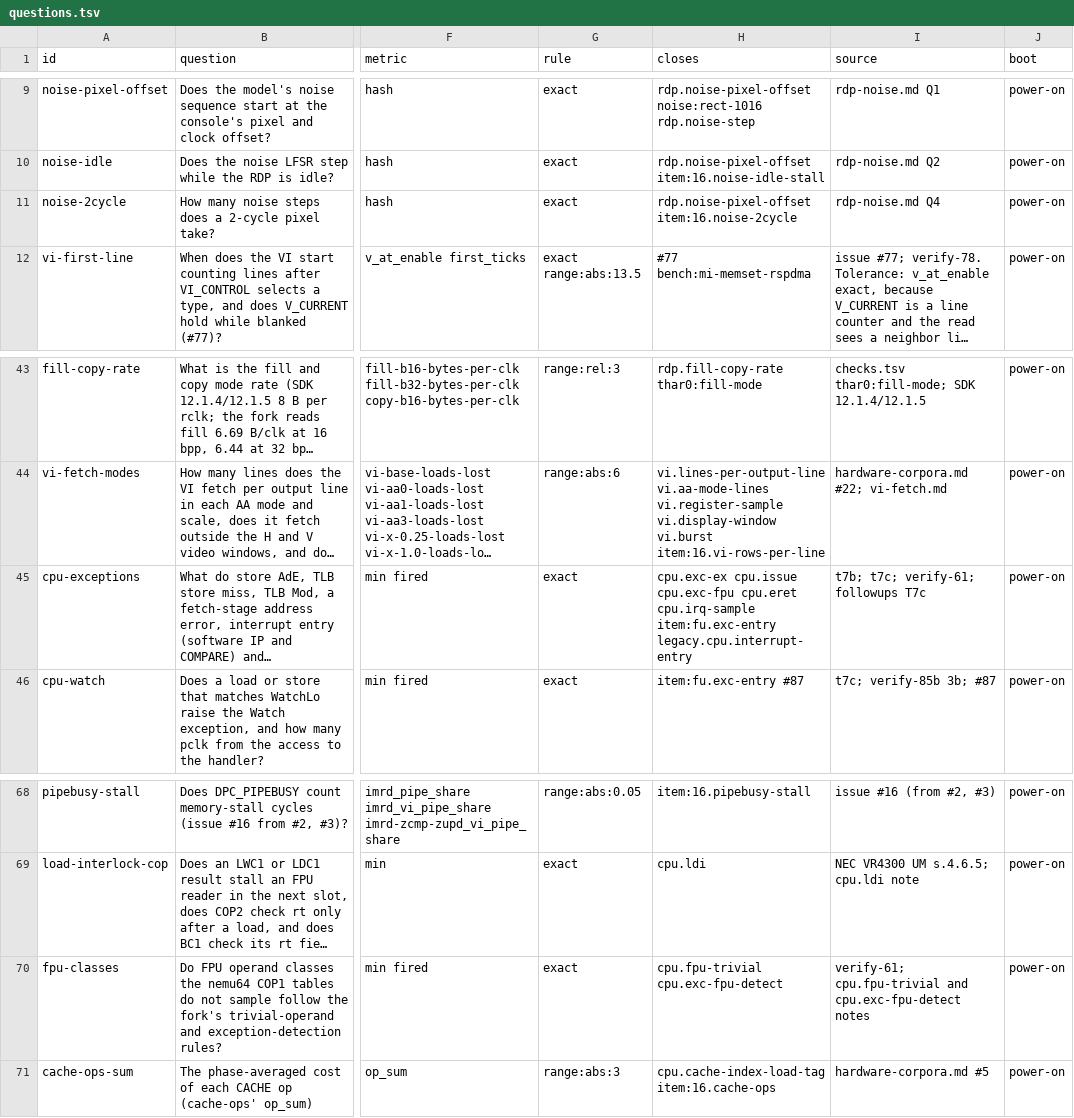
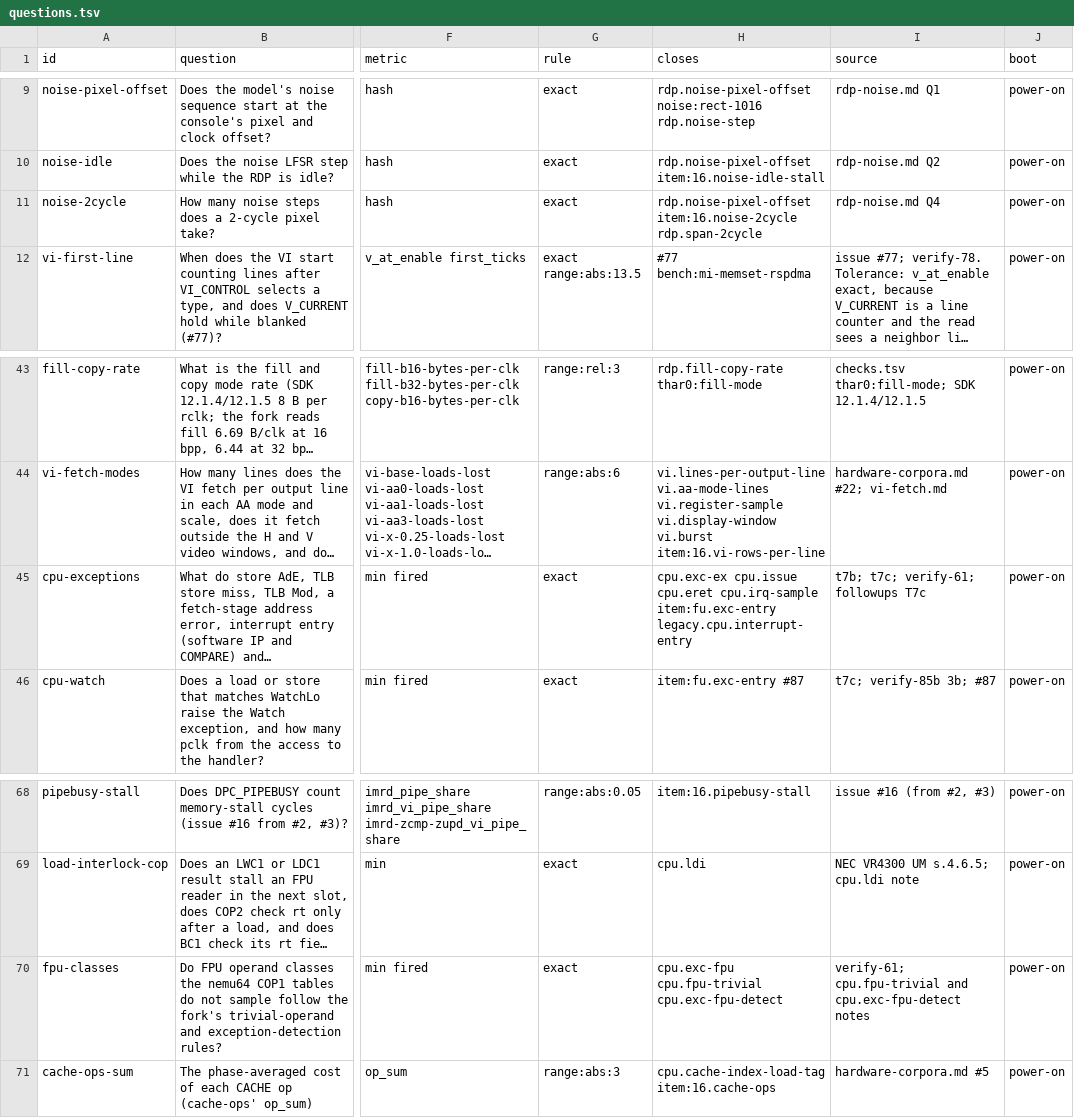
Before and after one commit to wScottSh/ares, a TSV file: tools/n64-timing/calibration/questions.tsv, drawn as a sheet; only a part is shown, gaps mark what is left out; long unchanged cells end in …; the diff names each change by its address in the sheet, - before the commit and + after, or states it on an @@ line.

```diff
--- a/tools/n64-timing/calibration/questions.tsv
+++ b/tools/n64-timing/calibration/questions.tsv
-H11 (closes): rdp.noise-pixel-offset item:16.noise-2cycle
+H11 (closes): rdp.noise-pixel-offset item:16.noise-2cycle rdp.span-2cycle
-H45 (closes): cpu.exc-ex cpu.issue cpu.exc-fpu cpu.eret cpu.irq-sample…
+H45 (closes): cpu.exc-ex cpu.issue cpu.eret cpu.irq-sample…
-H70 (closes): cpu.fpu-trivial cpu.exc-fpu-detect
+H70 (closes): cpu.exc-fpu cpu.fpu-trivial cpu.exc-fpu-detect
```
Also changed, not shown: ares/n64/timing/behaviors.tsv, 5 other files.
